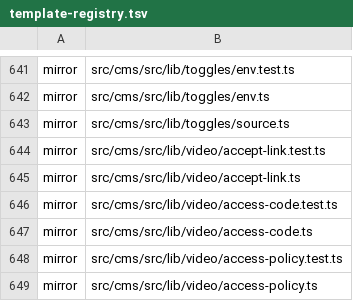
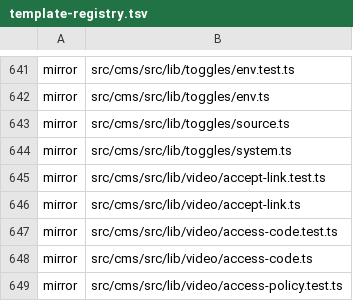
Before and after one commit to Vovanda/WebHolyGrail, a TSV file: template-registry.tsv, drawn as a sheet; only a part is shown, gaps mark what is left out; the shorter side is filled out with more unchanged rows; the diff names each change by its address in the sheet, - before the commit and + after, or states it on an @@ line.

```diff
--- a/template-registry.tsv
+++ b/template-registry.tsv
+row 644: mirror | src/cms/src/lib/toggles/system.ts
```
Also changed, not shown: 2 other files.
